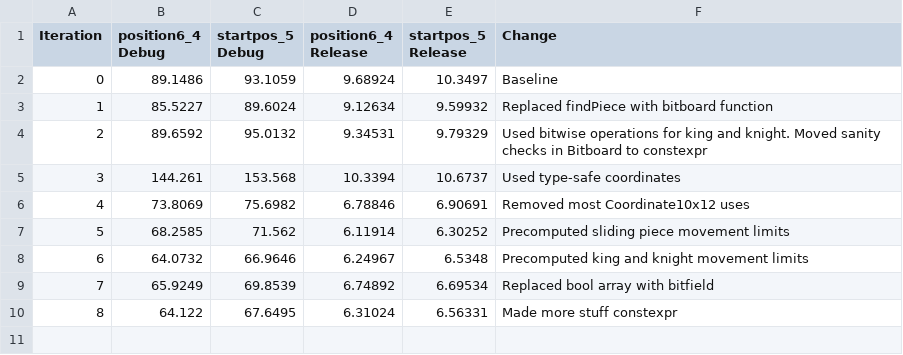
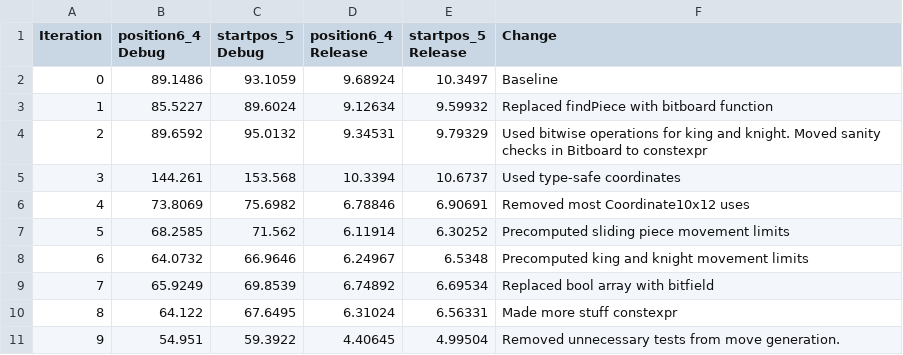
Before and after one commit to Robotino04/Thera-Engine, a CSV file: PerformanceStats.csv, drawn as a sheet.

Commit message:
Added performance for 48c90a1.

```diff
--- a/PerformanceStats.csv
+++ b/PerformanceStats.csv
@@ -10 +10,2 @@ Iteration;  position6_4 Debug;  startpos_5 Debug;   position6_4 Release;    star
 8;          64.122;             67.6495;            6.31024;                6.56331;            Made more stuff constexpr
+9;          54.951;             59.3922;            4.40645;                4.99504;            Removed unnecessary tests from move generation.
```
